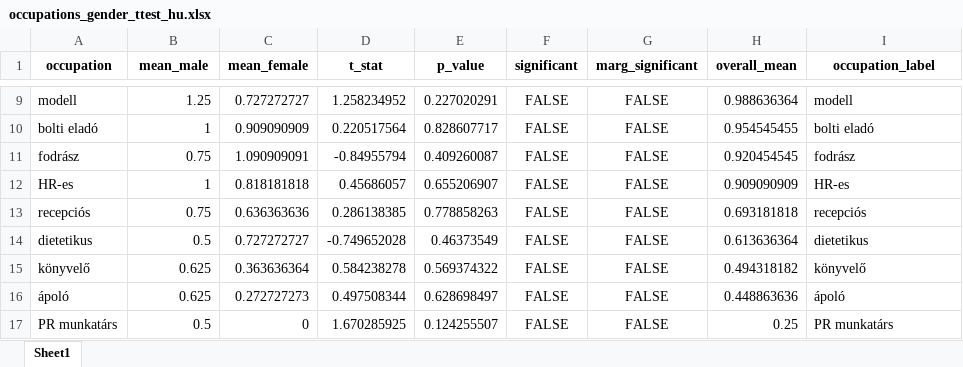
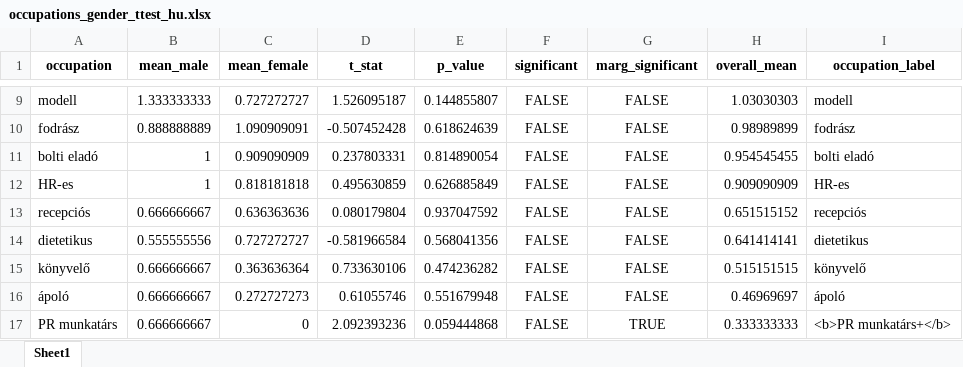
Before and after one commit to partigabor/occupational-gender-bias, an Excel workbook: occupations_gender_ttest_hu.xlsx, sheet Sheet1, drawn as a sheet; only a part is shown, gaps mark what is left out; values as stored, in another font and other column widths than the file's, no borders; removed rows and columns are numbered as before the commit, all else as after; the diff covers the shown part only; the diff names each change by its address in the sheet, - before the commit and + after, or states it on an @@ line.

```diff
--- a/occupations_gender_ttest_hu.xlsx (sheet Sheet1)
+++ b/occupations_gender_ttest_hu.xlsx (sheet Sheet1)
-B9 (mean_male): 1.25
+B9 (mean_male): 1.333333333
-D9 (t_stat): 1.258234952
+D9 (t_stat): 1.526095187
-E9 (p_value): 0.227020291
+E9 (p_value): 0.144855807
-H9 (overall_mean): 0.988636364
+H9 (overall_mean): 1.03030303
+row 10: fodrász | 0.888888889 | 1.090909091 | -0.507452428 | 0.618624639 | FALSE | FALSE | 0.98989899 | fodrász
-D11 (t_stat): 0.220517564
+D11 (t_stat): 0.237803331
-E11 (p_value): 0.828607717
+E11 (p_value): 0.814890054
-row 11: fodrász | 0.75 | 1.090909091 | -0.84955794 | 0.409260087 | FALSE | FALSE | 0.920454545 | fodrász
-D12 (t_stat): 0.45686057
+D12 (t_stat): 0.495630859
-E12 (p_value): 0.655206907
+E12 (p_value): 0.626885849
-B13 (mean_male): 0.75
+B13 (mean_male): 0.666666667
-D13 (t_stat): 0.286138385
+D13 (t_stat): 0.080179804
-E13 (p_value): 0.778858263
+E13 (p_value): 0.937047592
-H13 (overall_mean): 0.693181818
+H13 (overall_mean): 0.651515152
-B14 (mean_male): 0.5
+B14 (mean_male): 0.555555556
-D14 (t_stat): -0.749652028
+D14 (t_stat): -0.581966584
-E14 (p_value): 0.46373549
+E14 (p_value): 0.568041356
-H14 (overall_mean): 0.613636364
+H14 (overall_mean): 0.641414141
-B15:B16 (mean_male): 0.625
+B15:B16 (mean_male): 0.666666667
-D15 (t_stat): 0.584238278
+D15 (t_stat): 0.733630106
-E15 (p_value): 0.569374322
+E15 (p_value): 0.474236282
-H15 (overall_mean): 0.494318182
+H15 (overall_mean): 0.515151515
-D16 (t_stat): 0.497508344
+D16 (t_stat): 0.61055746
-E16 (p_value): 0.628698497
+E16 (p_value): 0.551679948
-H16 (overall_mean): 0.448863636
+H16 (overall_mean): 0.46969697
-B17 (mean_male): 0.5
+B17 (mean_male): 0.666666667
-D17 (t_stat): 1.670285925
+D17 (t_stat): 2.092393236
-E17 (p_value): 0.124255507
+E17 (p_value): 0.059444868
-G17 (marg_significant): FALSE
+G17 (marg_significant): TRUE
-H17 (overall_mean): 0.25
+H17 (overall_mean): 0.333333333
-I17 (occupation_label): PR munkatárs
+I17 (occupation_label): <b>PR munkatárs+</b>
```
Also changed, not shown: 7 added rows, 7 removed rows and 110 edited cells elsewhere in this sheet, occupations_hu.xlsx, occupations_unified.xlsx, 30 other files.
